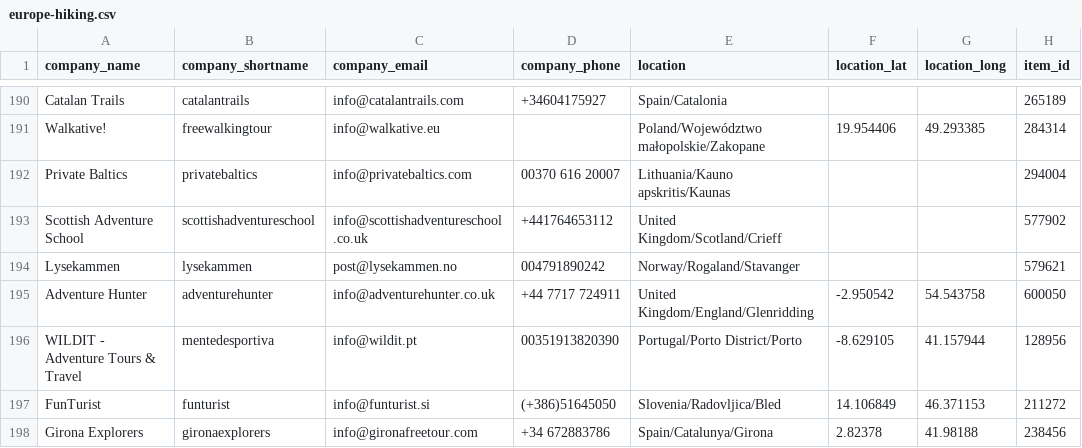
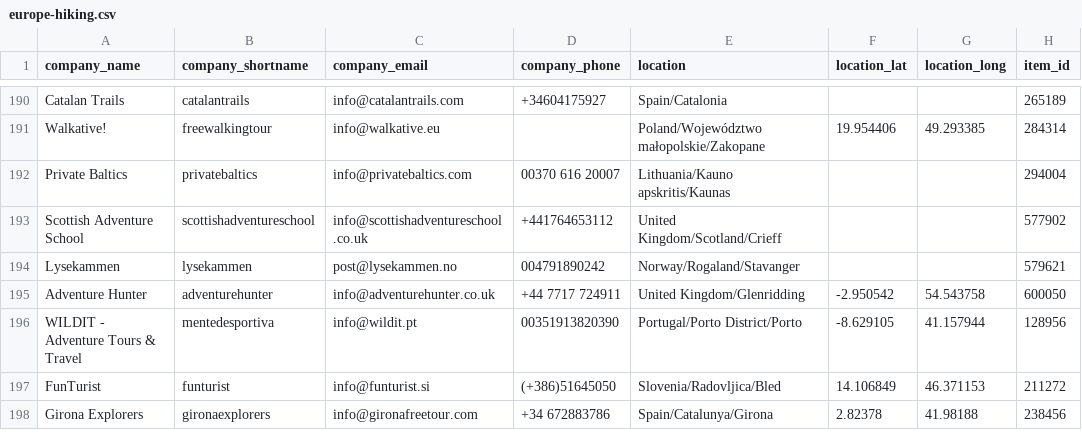
Before and after one commit to JoshuaTreeTours/alloutdooradventures2, a CSV file: data/europe/europe-hiking.csv, drawn as a sheet; only a part is shown, gaps mark what is left out; the diff names each change by its address in the sheet, - before the commit and + after, or states it on an @@ line.

```diff
--- a/data/europe/europe-hiking.csv
+++ b/data/europe/europe-hiking.csv
-E195 (location): United Kingdom/England/Glenridding
+E195 (location): United Kingdom/Glenridding
```
Also changed, not shown: data/europe/europe-canoeing.csv, data/europe/europe-cycling.csv, 5 other files.
